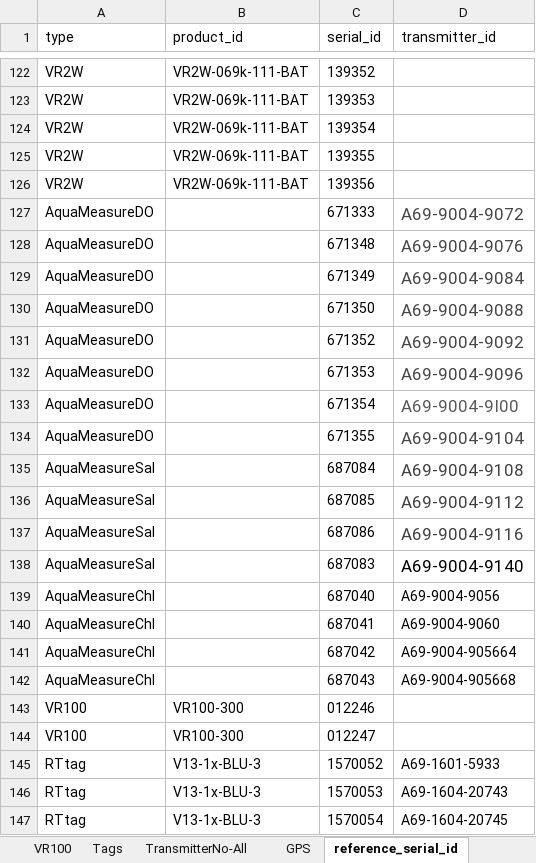
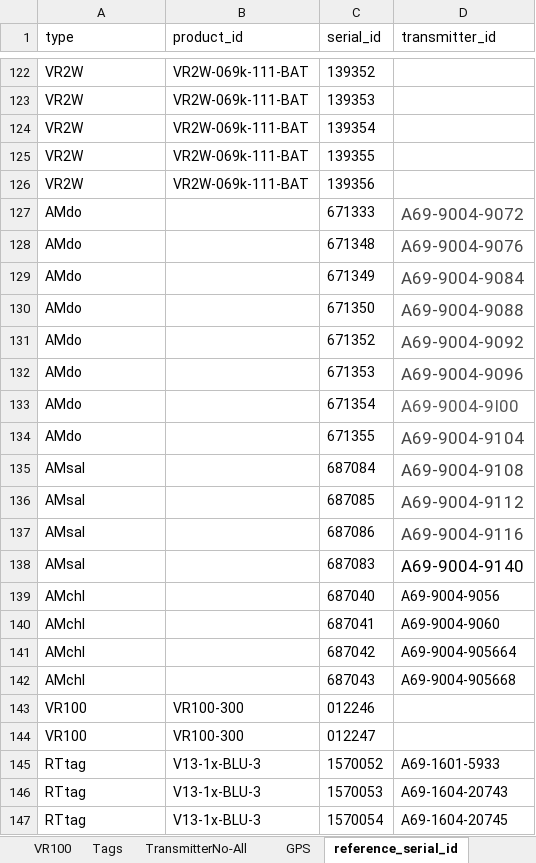
Before and after one commit to pedersen-fisheries-lab/LTMFNpackage, an Excel workbook: data-raw/EquipmentSummary.xlsx, sheet reference_serial_id, drawn as a sheet; only a part is shown, gaps mark what is left out; values as stored, in another font and other column widths than the file's, no borders; the diff names each change by its address in the sheet, - before the commit and + after, or states it on an @@ line.

Commit message:
updating reference serial id list

```diff
--- a/data-raw/EquipmentSummary.xlsx (sheet reference_serial_id)
+++ b/data-raw/EquipmentSummary.xlsx (sheet reference_serial_id)
-A127:A134 (type): AquaMeasureDO
+A127:A134 (type): AMdo
-A135:A138 (type): AquaMeasureSal
+A135:A138 (type): AMsal
-A139:A142 (type): AquaMeasureChl
+A139:A142 (type): AMchl
```
Also changed, not shown: 4 other files.
